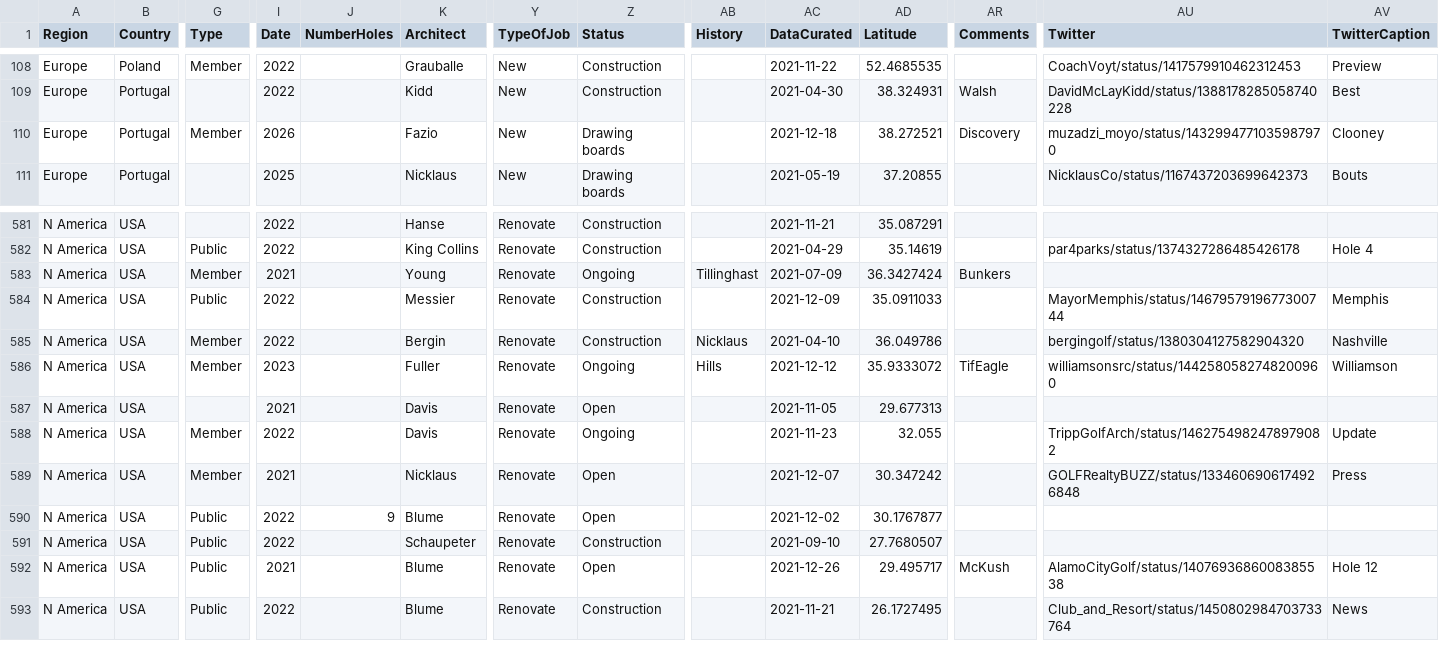
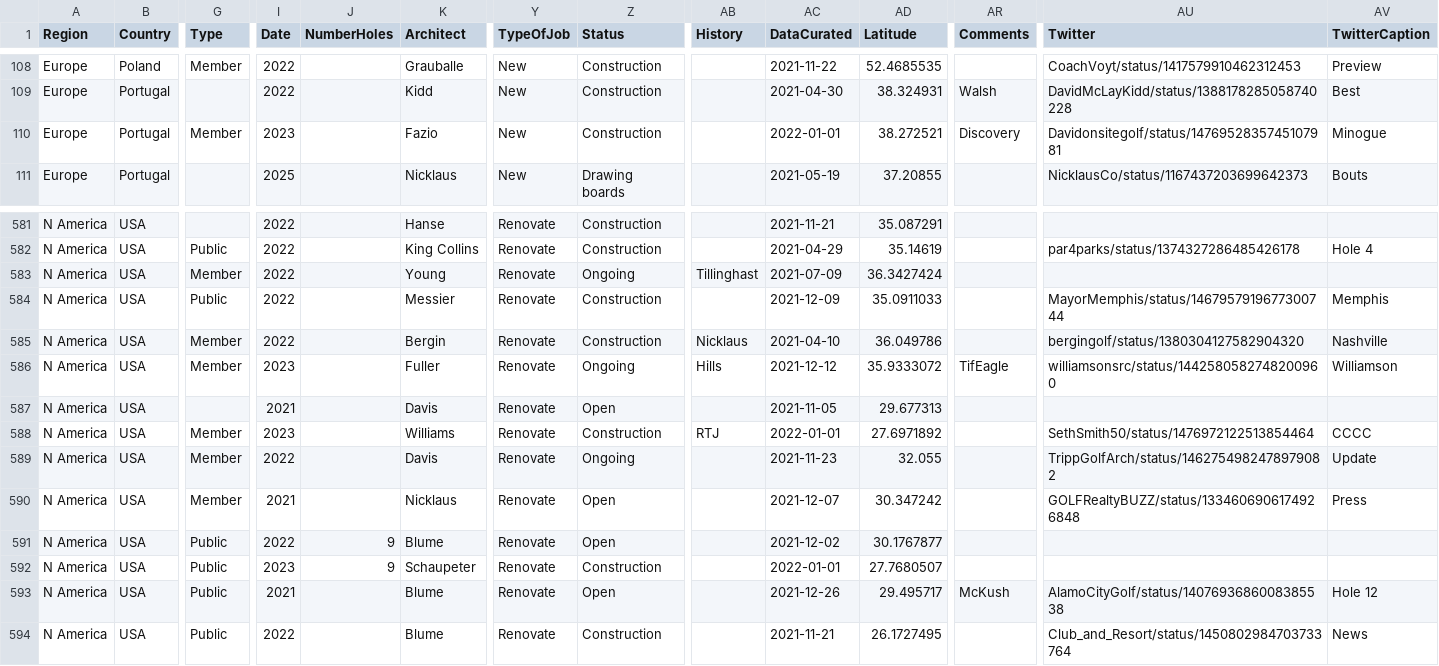
Before and after one commit to stennety/mywebsite, a CSV file: _data/allGolf.csv, drawn as a sheet; only a part is shown, gaps mark what is left out; addresses are those after the commit; rows hold the shown columns only; the diff names each change by its address in the sheet, - before the commit and + after, or states it on an @@ line.

Commit message:
Update allGolf.csv

```diff
--- a/_data/allGolf.csv
+++ b/_data/allGolf.csv
-I110 (Date): 2026
+I110 (Date): 2023
-Z110 (Status): Drawing boards
+Z110 (Status): Construction
-AC110 (DataCurated): 2021-12-18
+AC110 (DataCurated): 2022-01-01
-AU110 (Twitter): muzadzi_moyo/status/1432994771035987970
+AU110 (Twitter): Davidonsitegolf/status/1476952835745107981
-AV110 (TwitterCaption): Clooney
+AV110 (TwitterCaption): Minogue
-I583 (Date): 2021
+I583 (Date): 2022
-AR583 (Comments): Bunkers
+AR583 (Comments): (empty)
+row 588: N America | USA | Member | 2023 |  | Williams | Renovate | Construction | RTJ | 2022-01-01 | 27.6971892 |  | SethSmith50/status/1476972122513854464 | CCCC
-I592 (Date): 2022
+I592 (Date): 2023
-J592 (NumberHoles): (empty)
+J592 (NumberHoles): 9
-AC592 (DataCurated): 2021-09-10
+AC592 (DataCurated): 2022-01-01
```
